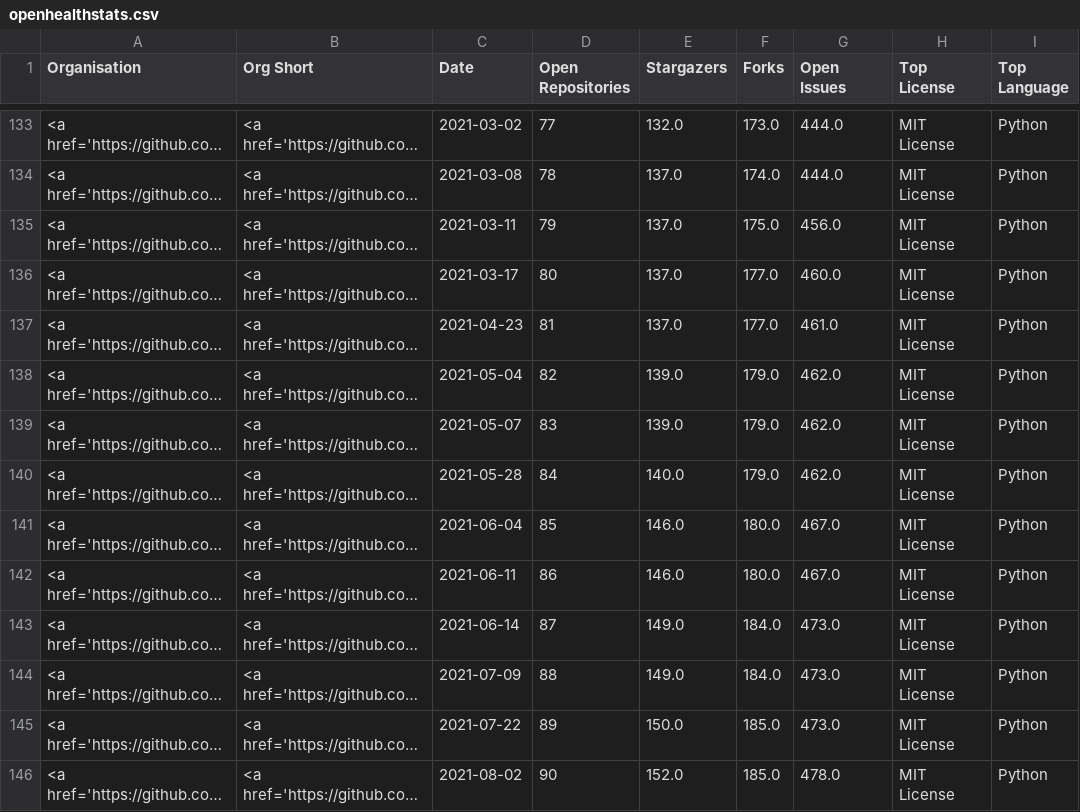
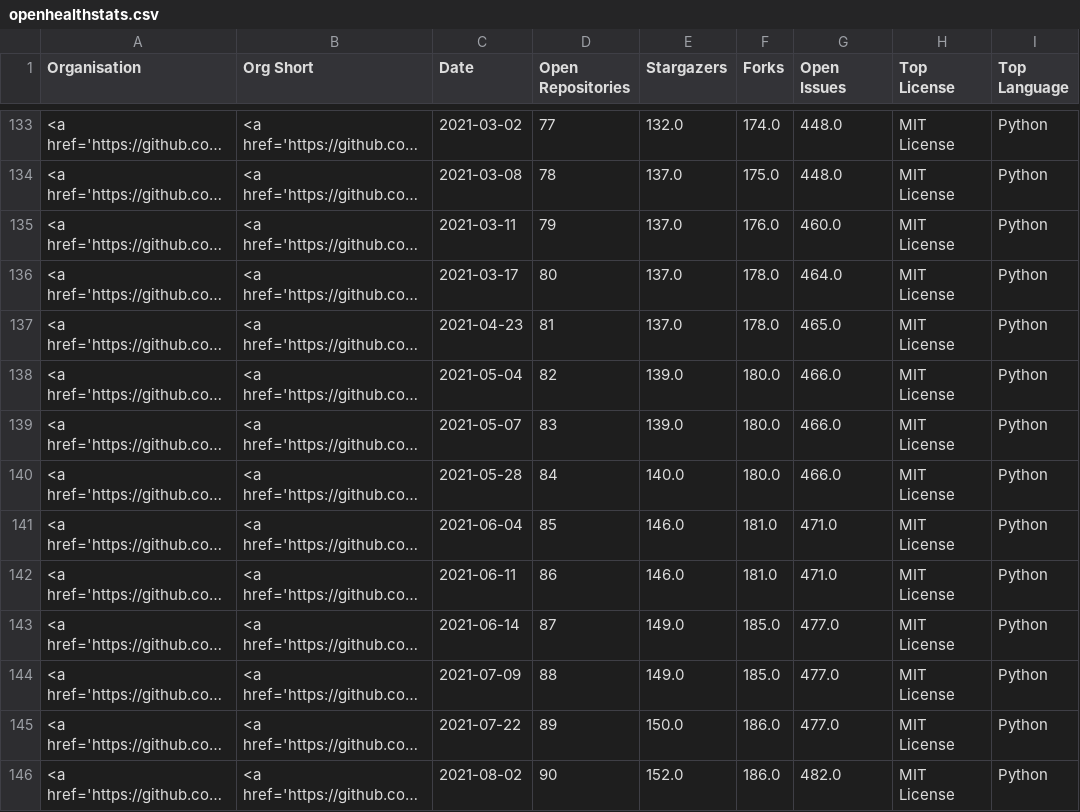
Before and after one commit to nhsengland/open-health-statistics, a CSV file: assets/data/openhealthstats.csv, drawn as a sheet; only a part is shown, gaps mark what is left out; long unchanged cells end in …; the diff covers the shown part only; the diff names each change by its address in the sheet, - before the commit and + after, or states it on an @@ line.

```diff
--- a/assets/data/openhealthstats.csv
+++ b/assets/data/openhealthstats.csv
-F133 (Forks): 173.0
+F133 (Forks): 174.0
-G133:G134 (Open Issues): 444.0
+G133:G134 (Open Issues): 448.0
-F134 (Forks): 174.0
+F134 (Forks): 175.0
-F135 (Forks): 175.0
+F135 (Forks): 176.0
-G135 (Open Issues): 456.0
+G135 (Open Issues): 460.0
-F136:F137 (Forks): 177.0
+F136:F137 (Forks): 178.0
-G136 (Open Issues): 460.0
+G136 (Open Issues): 464.0
-G137 (Open Issues): 461.0
+G137 (Open Issues): 465.0
-F138:F140 (Forks): 179.0
+F138:F140 (Forks): 180.0
-G138:G140 (Open Issues): 462.0
+G138:G140 (Open Issues): 466.0
-F141:F142 (Forks): 180.0
+F141:F142 (Forks): 181.0
-G141:G142 (Open Issues): 467.0
+G141:G142 (Open Issues): 471.0
-F143:F144 (Forks): 184.0
+F143:F144 (Forks): 185.0
-G143:G145 (Open Issues): 473.0
+G143:G145 (Open Issues): 477.0
-F145:F146 (Forks): 185.0
+F145:F146 (Forks): 186.0
-G146 (Open Issues): 478.0
+G146 (Open Issues): 482.0
```
Also changed, not shown: 109 edited cells elsewhere in this file, 3 other files.
